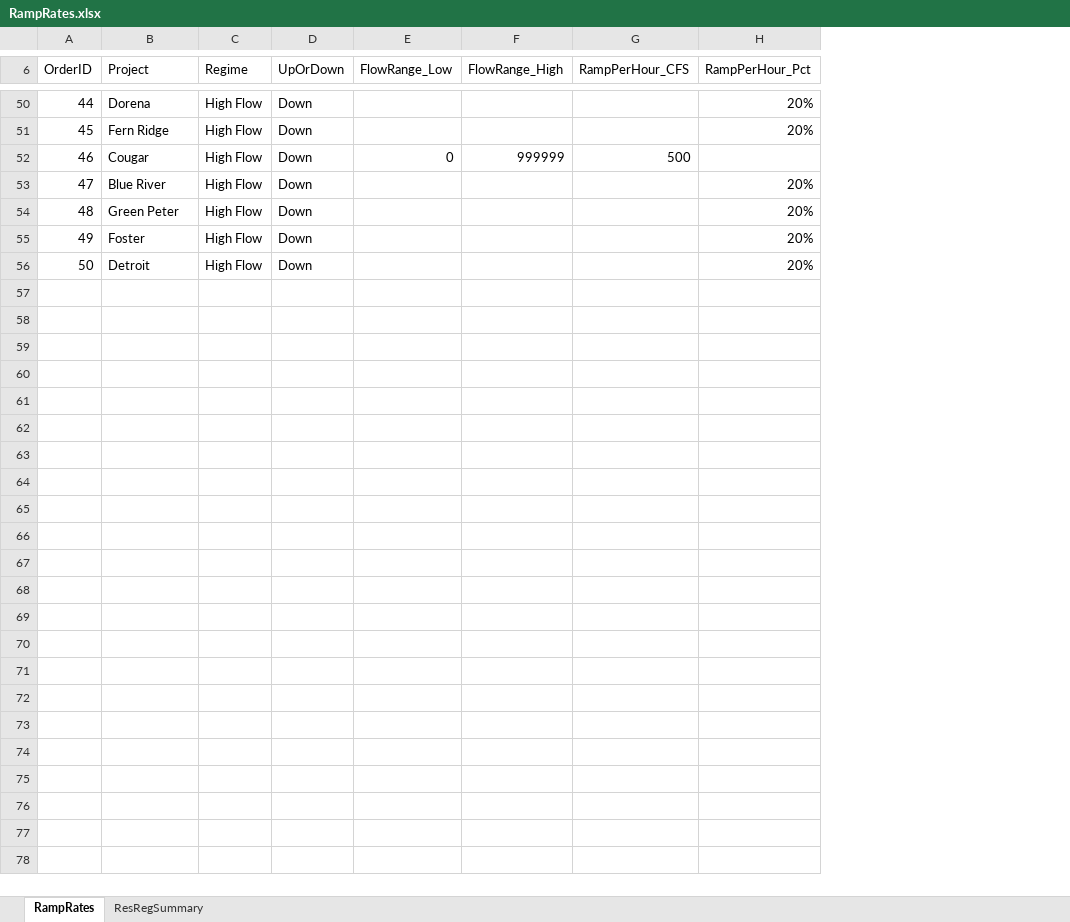
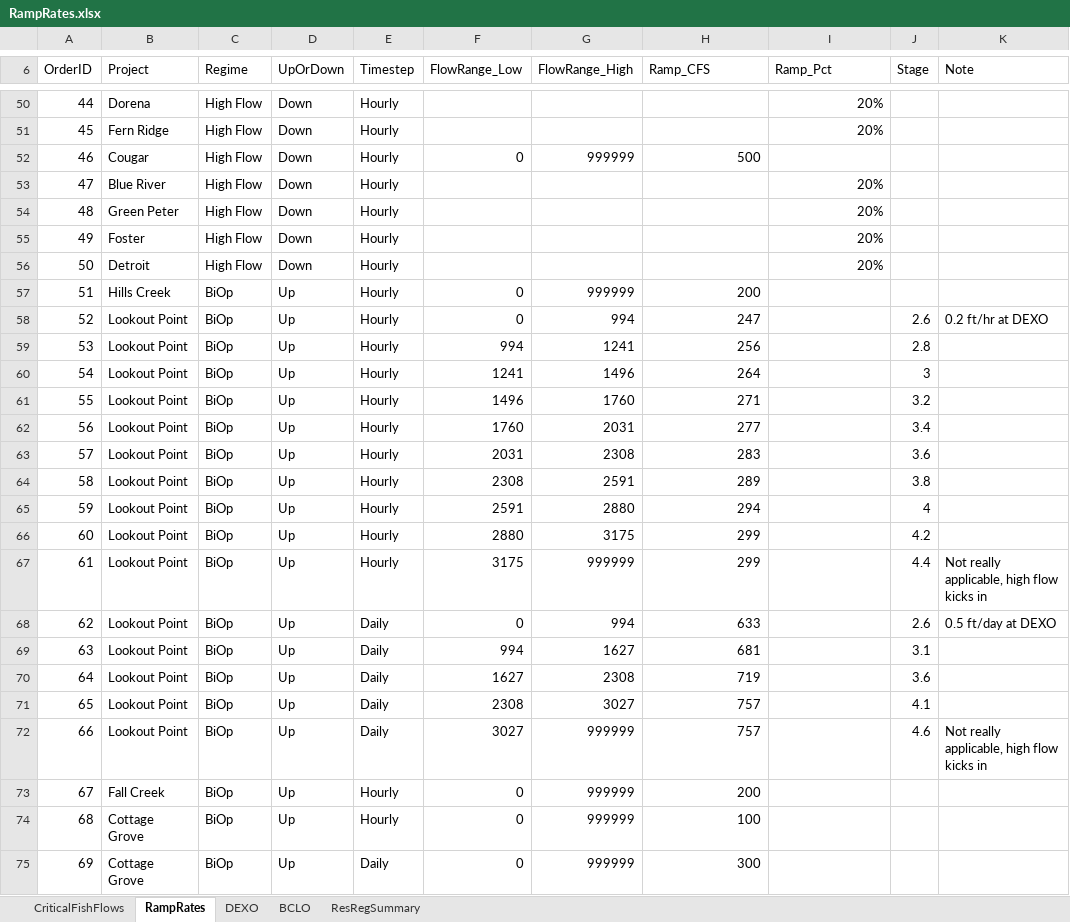
Before and after one commit to JoeShmoJo/Willamette_FIRO, an Excel workbook: data/common_data/RampRates.xlsx, sheet RampRates, drawn as a sheet; only a part is shown, gaps mark what is left out; values as stored, in another font and other column widths than the file's, no borders; addresses are those after the commit; the diff covers the shown part only; the diff names each change by its address in the sheet, - before the commit and + after, or states it on an @@ line.

Commit message:
working on bringing the ramp rate and lag time work in here as well as delayed drawdown (component J) screening

```diff
--- a/data/common_data/RampRates.xlsx (sheet RampRates)
+++ b/data/common_data/RampRates.xlsx (sheet RampRates)
+sheet tab: CriticalFishFlows
+sheet tab: DEXO
+sheet tab: BCLO
+column E (Timestep), rows 50-56: all Hourly
+column J (Stage), empty
+column K (Note), empty
-H6: RampPerHour_CFS
+H6: Ramp_CFS
-I6: RampPerHour_Pct
+I6: Ramp_Pct
+row 57: 51 | Hills Creek | BiOp | Up | Hourly | 0 | 999999 | 200
+row 58: 52 | Lookout Point | BiOp | Up | Hourly | 0 | 994 | 247 |  | 2.6 | 0.2 ft/hr at DEXO
+row 59: 53 | Lookout Point | BiOp | Up | Hourly | 994 | 1241 | 256 |  | 2.8
+row 60: 54 | Lookout Point | BiOp | Up | Hourly | 1241 | 1496 | 264 |  | 3
+row 61: 55 | Lookout Point | BiOp | Up | Hourly | 1496 | 1760 | 271 |  | 3.2
+row 62: 56 | Lookout Point | BiOp | Up | Hourly | 1760 | 2031 | 277 |  | 3.4
+row 63: 57 | Lookout Point | BiOp | Up | Hourly | 2031 | 2308 | 283 |  | 3.6
+row 64: 58 | Lookout Point | BiOp | Up | Hourly | 2308 | 2591 | 289 |  | 3.8
+row 65: 59 | Lookout Point | BiOp | Up | Hourly | 2591 | 2880 | 294 |  | 4
+row 66: 60 | Lookout Point | BiOp | Up | Hourly | 2880 | 3175 | 299 |  | 4.2
+row 67: 61 | Lookout Point | BiOp | Up | Hourly | 3175 | 999999 | 299 |  | 4.4 | Not really applicable, high flow kicks in
+row 68: 62 | Lookout Point | BiOp | Up | Daily | 0 | 994 | 633 |  | 2.6 | 0.5 ft/day at DEXO
+row 69: 63 | Lookout Point | BiOp | Up | Daily | 994 | 1627 | 681 |  | 3.1
+row 70: 64 | Lookout Point | BiOp | Up | Daily | 1627 | 2308 | 719 |  | 3.6
+row 71: 65 | Lookout Point | BiOp | Up | Daily | 2308 | 3027 | 757 |  | 4.1
+row 72: 66 | Lookout Point | BiOp | Up | Daily | 3027 | 999999 | 757 |  | 4.6 | Not really applicable, high flow kicks in
+row 73: 67 | Fall Creek | BiOp | Up | Hourly | 0 | 999999 | 200
+row 74: 68 | Cottage Grove | BiOp | Up | Hourly | 0 | 999999 | 100
+row 75: 69 | Cottage Grove | BiOp | Up | Daily | 0 | 999999 | 300
```
Also changed, not shown: 24 added rows and 1 edited cell elsewhere in this sheet, 5 other files.
